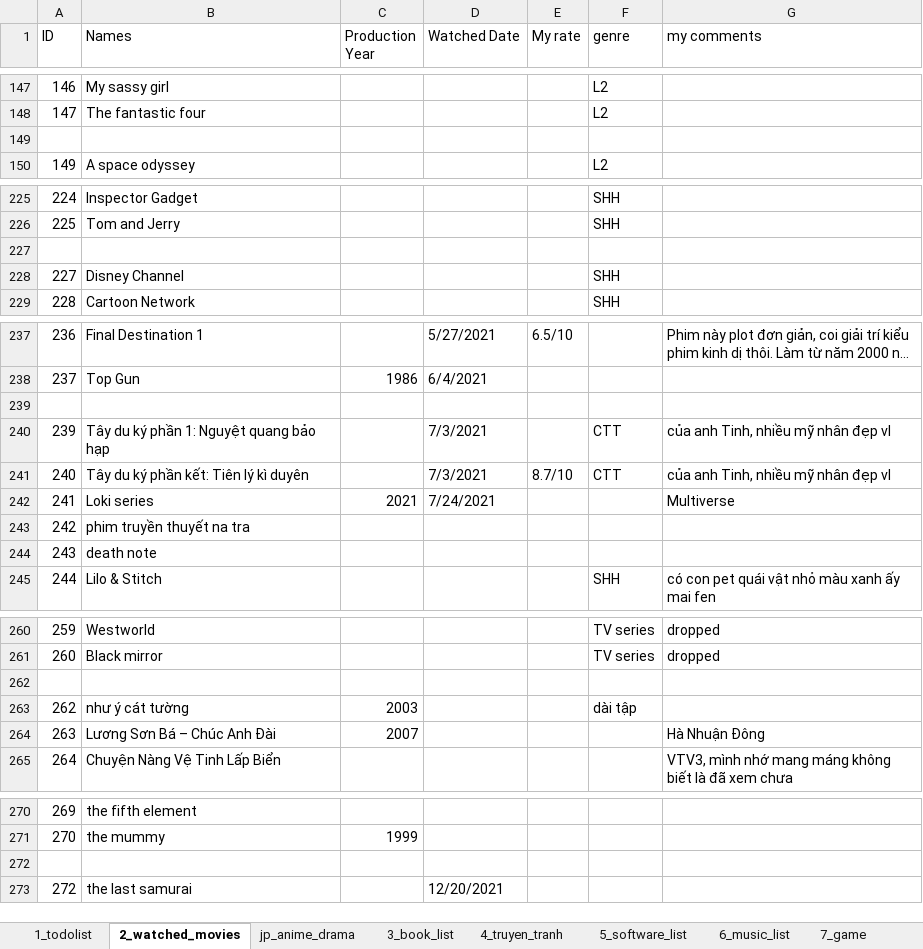
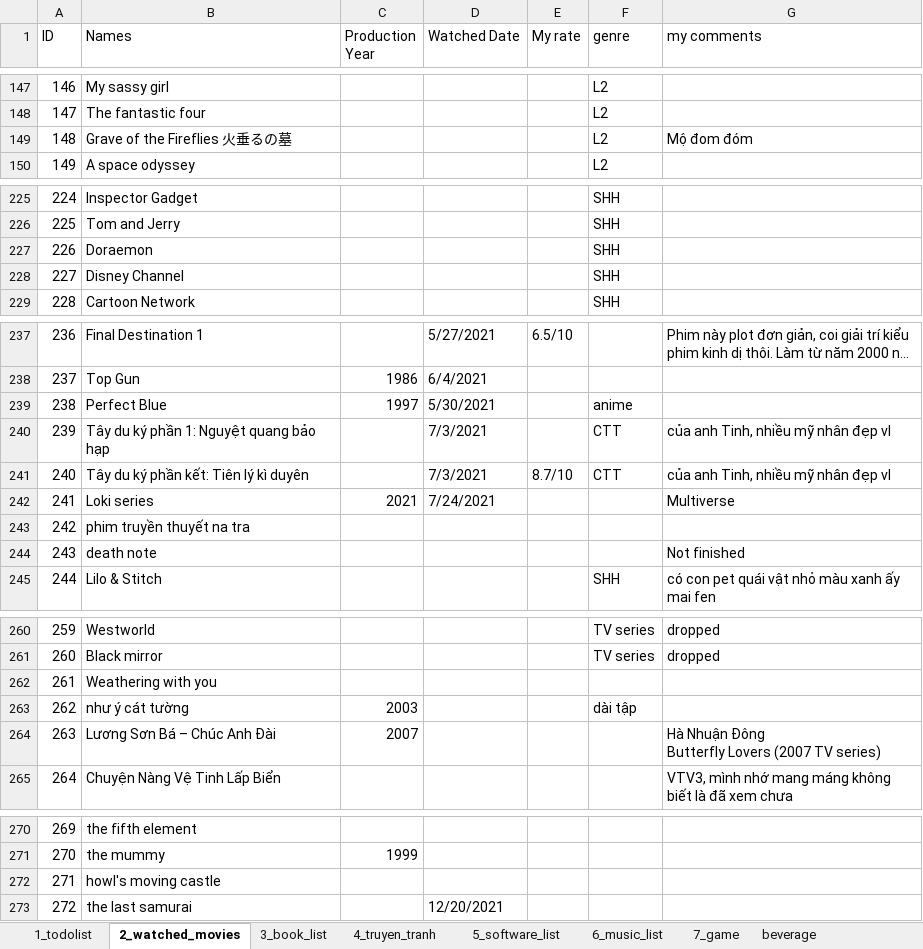
Before and after one commit to dinhthong/My_Everything_Lists, an Excel workbook: thongnd_everything_list.xlsx, sheet 2_watched_movies, drawn as a sheet; only a part is shown, gaps mark what is left out; long unchanged cells end in …; values as stored, in another font and other column widths than the file's, no cell formats; ↵ is a line break in a cell; the diff covers the shown part only; the diff names each change by its address in the sheet, - before the commit and + after, or states it on an @@ line.

Commit message:
updated Japanese movies to 2_watched_movies list
differentiate them by word formatting

```diff
--- a/thongnd_everything_list.xlsx (sheet 2_watched_movies)
+++ b/thongnd_everything_list.xlsx (sheet 2_watched_movies)
-sheet tab: jp_anime_drama
-row 149: (empty)
+row 149: 148 | Grave of the Fireflies 火垂るの墓 |  |  |  | L2 | Mộ đom đóm
-row 227: (empty)
+row 227: 226 | Doraemon |  |  |  | SHH
-row 239: (empty)
+row 239: 238 | Perfect Blue | 1997 | 5/30/2021 |  | anime
-G244 (my comments): (empty)
+G244 (my comments): Not finished
-row 262: (empty)
+row 262: 261 | Weathering with you
-G264 (my comments): Hà Nhuận Đông
+G264 (my comments): Hà Nhuận Đông ↵ Butterfly Lovers (2007 TV series)
-row 272: (empty)
+row 272: 271 | howl's moving castle
```
Also changed, not shown: 12 added rows and 15 edited cells elsewhere in this sheet, sheet 1_todolist, cell formats, formulas that keep their value.
